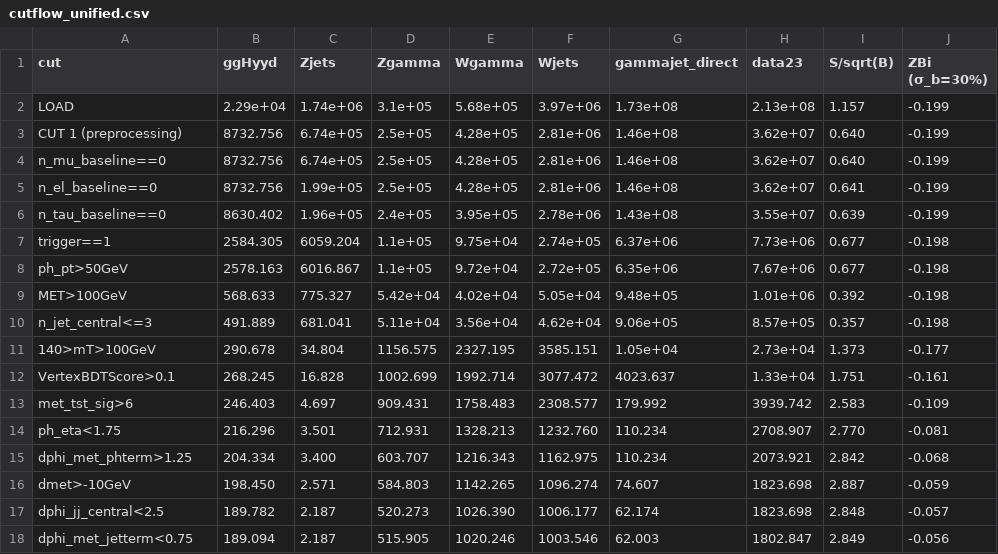
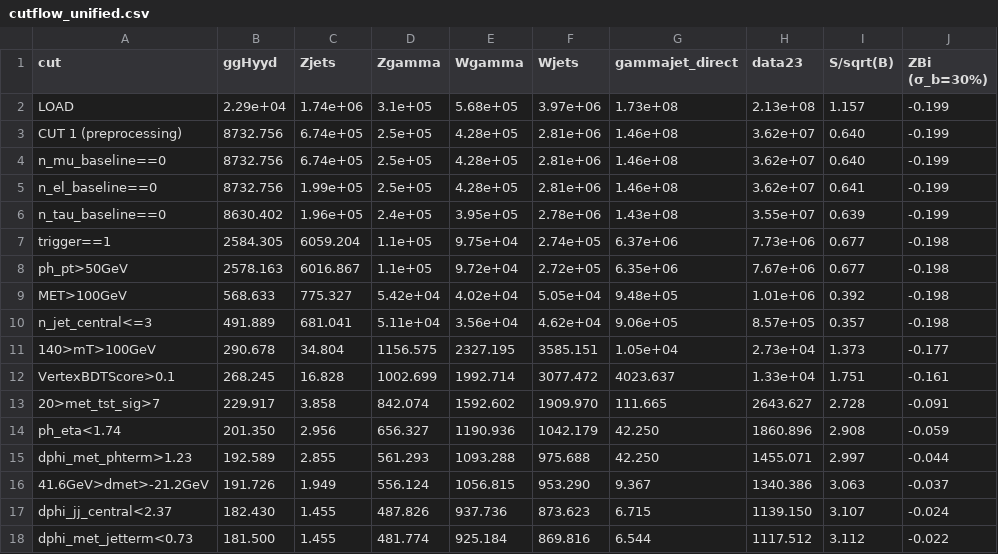
Before and after one commit to dlai211/dark_photon, a CSV file: code_jet_faking_ML/jet-faking/cutlogs_jet_faking_135_2/cutflow_unified.csv (was code_jet_faking_ML/jet-faking/cutlogs_jet_faking_135_internal/cutflow_unified.csv), drawn as a sheet.

```diff
--- a/code_jet_faking_ML/jet-faking/cutlogs_jet_faking_135_internal/cutflow_unified.csv
+++ b/code_jet_faking_ML/jet-faking/cutlogs_jet_faking_135_2/cutflow_unified.csv
@@ -12,7 +12,7 @@ n_jet_central<=3,491.889,681.041,5.11e+04,3.56e+04,4.62e+04,9.06e+05,8.57e+05,0.
 VertexBDTScore>0.1,268.245,16.828,1002.699,1992.714,3077.472,4023.637,1.33e+04,1.751,-0.161
-met_tst_sig>6,246.403,4.697,909.431,1758.483,2308.577,179.992,3939.742,2.583,-0.109
-ph_eta<1.75,216.296,3.501,712.931,1328.213,1232.760,110.234,2708.907,2.770,-0.081
-dphi_met_phterm>1.25,204.334,3.400,603.707,1216.343,1162.975,110.234,2073.921,2.842,-0.068
-dmet>-10GeV,198.450,2.571,584.803,1142.265,1096.274,74.607,1823.698,2.887,-0.059
-dphi_jj_central<2.5,189.782,2.187,520.273,1026.390,1006.177,62.174,1823.698,2.848,-0.057
-dphi_met_jetterm<0.75,189.094,2.187,515.905,1020.246,1003.546,62.003,1802.847,2.849,-0.056
+20>met_tst_sig>7,229.917,3.858,842.074,1592.602,1909.970,111.665,2643.627,2.728,-0.091
+ph_eta<1.74,201.350,2.956,656.327,1190.936,1042.179,42.250,1860.896,2.908,-0.059
+dphi_met_phterm>1.23,192.589,2.855,561.293,1093.288,975.688,42.250,1455.071,2.997,-0.044
+41.6GeV>dmet>-21.2GeV,191.726,1.949,556.124,1056.815,953.290,9.367,1340.386,3.063,-0.037
+dphi_jj_central<2.37,182.430,1.455,487.826,937.736,873.623,6.715,1139.150,3.107,-0.024
+dphi_met_jetterm<0.73,181.500,1.455,481.774,925.184,869.816,6.544,1117.512,3.112,-0.022
```
Also changed, not shown: code_jet_faking_ML/jet-faking/cutlogs_jet_faking_135_internal/cutflow.csv, code_jet_faking_ML/jet-faking/cutlogs_jet_faking_26_internal/cutflow.csv, 25 other files.
